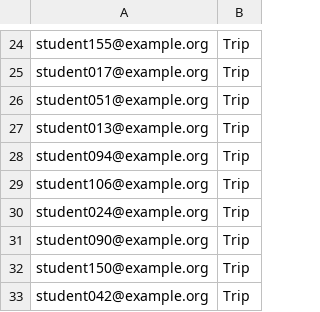
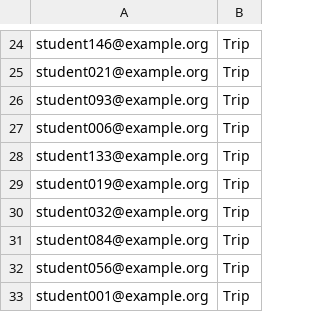
Before and after one commit to cortenburg28-arch/Case_F, a CSV file: dummy_data/exclusions.csv, drawn as a sheet; only a part is shown, gaps mark what is left out; the diff covers the shown part only; the diff names each change by its address in the sheet, - before the commit and + after, or states it on an @@ line.

```diff
--- a/dummy_data/exclusions.csv
+++ b/dummy_data/exclusions.csv
-A24: student155@example.org
+A24: student146@example.org
-A25: student017@example.org
+A25: student021@example.org
-A26: student051@example.org
+A26: student093@example.org
-A27: student013@example.org
+A27: student006@example.org
-A28: student094@example.org
+A28: student133@example.org
-A29: student106@example.org
+A29: student019@example.org
-A30: student024@example.org
+A30: student032@example.org
-A31: student090@example.org
+A31: student084@example.org
-A32: student150@example.org
+A32: student056@example.org
-A33: student042@example.org
+A33: student001@example.org
```
Also changed, not shown: 8 added rows, 8 removed rows, 3 moved rows and 10 edited cells elsewhere in this file, dummy_data/last_year.csv, 12 other files.
